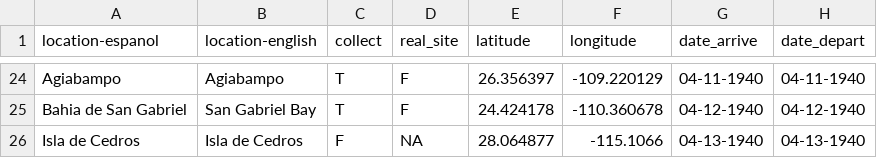
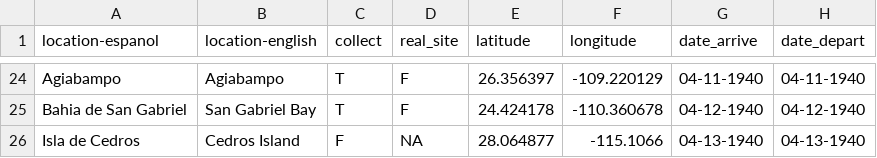
Before and after one commit to sagesteppe/cortez, a CSV file: data-raw/Places.csv, drawn as a sheet; only a part is shown, gaps mark what is left out.

Commit message:
historic named places on penguin map

```diff
--- a/data-raw/Places.csv
+++ b/data-raw/Places.csv
@@ -25,2 +25,2 @@ Agiabampo,Agiabampo,T,F,26.356397,-109.220129,04-11-1940,04-11-1940
 Bahia de San Gabriel,San Gabriel Bay,T,F,24.424178,-110.360678,04-12-1940,04-12-1940
-Isla de Cedros,Isla de Cedros,F,NA,28.064877,-115.1066,04-13-1940,04-13-1940
+Isla de Cedros,Cedros Island,F,NA,28.064877,-115.1066,04-13-1940,04-13-1940
```
Also changed, not shown: 3 other files.
